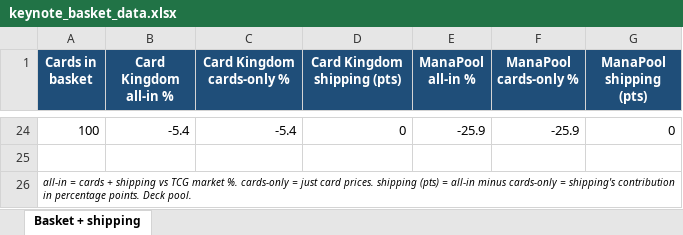
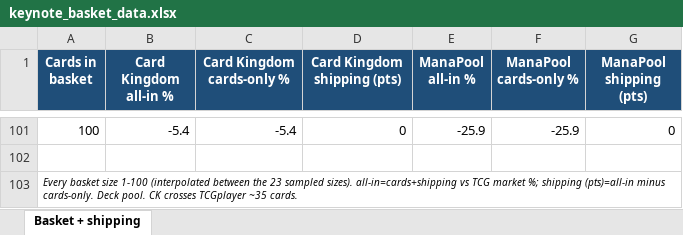
Before and after one commit to matthewkang858/Card-Analysis, an Excel workbook: output/keynote_basket_data.xlsx, sheet Basket + shipping, drawn as a sheet; only a part is shown, gaps mark what is left out; values as stored, in another font and other column widths than the file's, no borders; addresses are those after the commit; the diff covers the shown part only; the diff names each change by its address in the sheet, - before the commit and + after, or states it on an @@ line.

```diff
--- a/output/keynote_basket_data.xlsx (sheet Basket + shipping)
+++ b/output/keynote_basket_data.xlsx (sheet Basket + shipping)
-A103 (Cards in basket): all-in = cards + shipping vs TCG market %. cards-only = just card prices. shipping (pts) = all-in minus cards-only = shipping's contribution in percentage points. Deck pool.
+A103 (Cards in basket): Every basket size 1-100 (interpolated between the 23 sampled sizes). all-in=cards+shipping vs TCG market %; shipping (pts)=all-in minus cards-only. Deck pool. CK crosses TCGplayer ~35 cards.
```
Also changed, not shown: 77 added rows and 3 edited cells elsewhere in this sheet.
